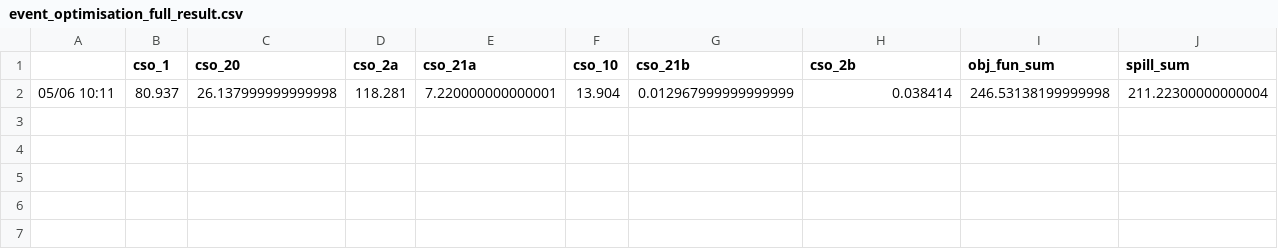
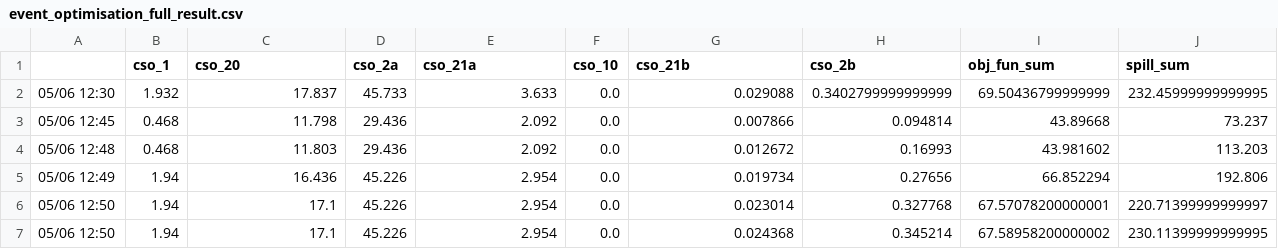
Before and after one commit to jipsteiger/ENVM1601, a CSV file: RTC/results/event_optimisation_full_result.csv, drawn as a sheet.

Commit message:
RTC event 67 / 230

```diff
--- a/RTC/results/event_optimisation_full_result.csv
+++ b/RTC/results/event_optimisation_full_result.csv
@@ -1,2 +1,7 @@
 ,cso_1,cso_20,cso_2a,cso_21a,cso_10,cso_21b,cso_2b,obj_fun_sum,spill_sum
-05/06 10:11,80.937,26.137999999999998,118.281,7.220000000000001,13.904,0.012967999999999999,0.038414,246.53138199999998,211.22300000000004
+05/06 12:30,1.932,17.837,45.733,3.633,0.0,0.029088,0.3402799999999999,69.50436799999999,232.45999999999995
+05/06 12:45,0.468,11.798,29.436,2.092,0.0,0.007866,0.094814,43.89668,73.237
+05/06 12:48,0.468,11.803,29.436,2.092,0.0,0.012672,0.16993,43.981602,113.203
+05/06 12:49,1.94,16.436,45.226,2.954,0.0,0.019734,0.27656,66.852294,192.806
+05/06 12:50,1.94,17.1,45.226,2.954,0.0,0.023014,0.327768,67.57078200000001,220.71399999999997
+05/06 12:50,1.94,17.1,45.226,2.954,0.0,0.024368,0.345214,67.58958200000002,230.11399999999995
```
Also changed, not shown: 11 other files.
